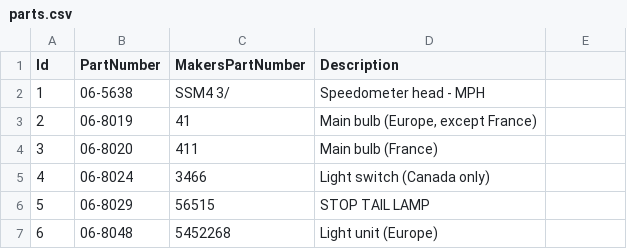
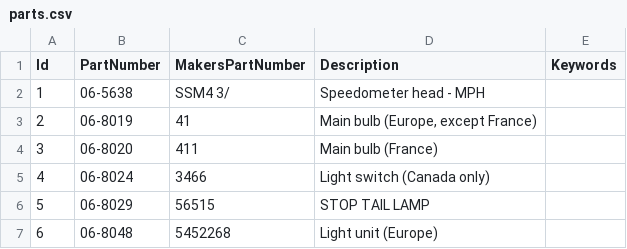
Before and after one commit to SparesManual/MotorcycleManual, a CSV file: src/Libraries/Db/Db.Infrastructure/Data/SeedData/parts.csv, drawn as a sheet; only a part is shown; the diff names each change by its address in the sheet, - before the commit and + after, or states it on an @@ line.

Commit message:
#16 - Update the Part seed data

```diff
--- a/src/Libraries/Db/Db.Infrastructure/Data/SeedData/parts.csv
+++ b/src/Libraries/Db/Db.Infrastructure/Data/SeedData/parts.csv
-E1: (empty)
+E1: Keywords
```
